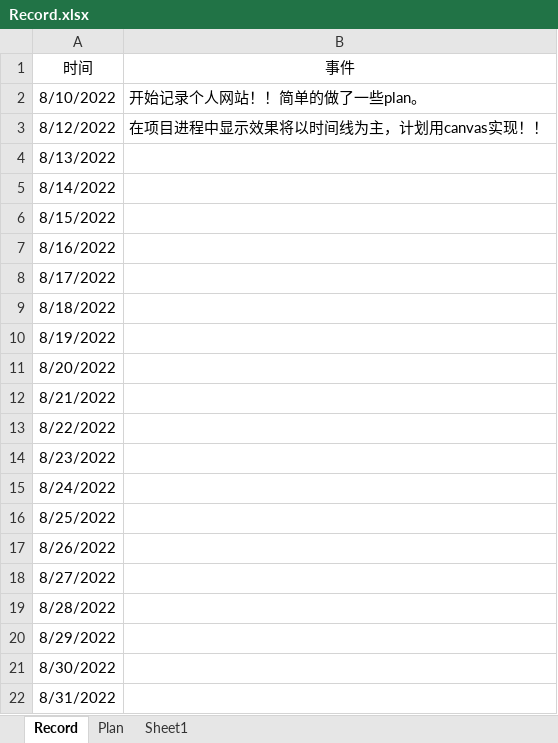
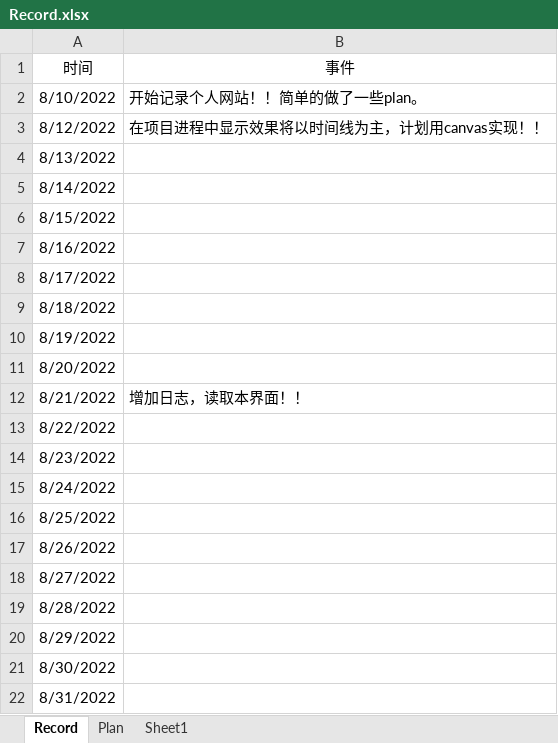
Before and after one commit to Achelouer/Achelouer, an Excel workbook: RECORD/Record.xlsx, sheet Record, drawn as a sheet; values as stored, in another font and other column widths than the file's, no borders; the diff names each change by its address in the sheet, - before the commit and + after, or states it on an @@ line.

```diff
--- a/RECORD/Record.xlsx (sheet Record)
+++ b/RECORD/Record.xlsx (sheet Record)
-B12 (事件): (empty)
+B12 (事件): 增加日志，读取本界面！！
```
Also changed, not shown: sheet Plan, 3 other files.
